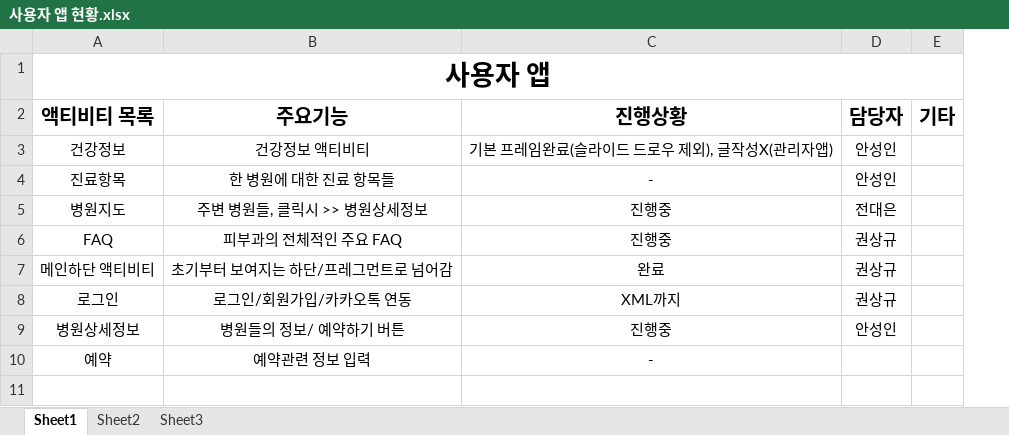
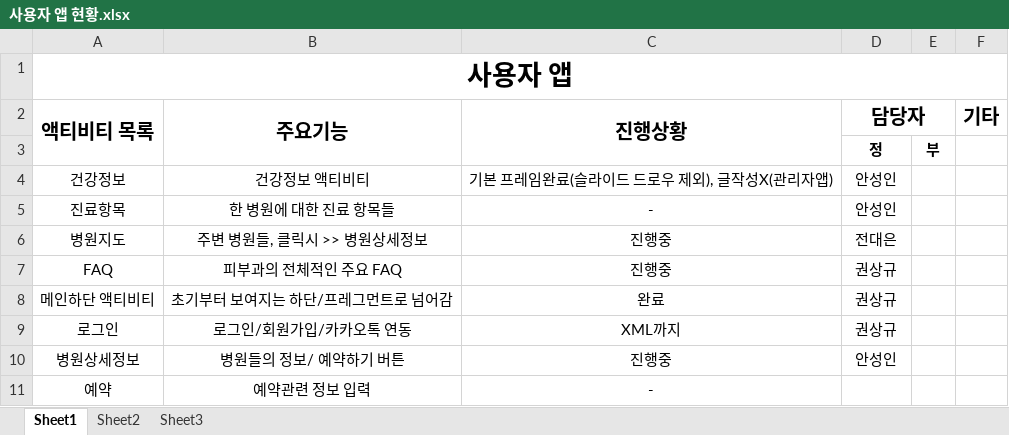
Before and after one commit to sangkyukwon/samplee, an Excel workbook: 사용자 앱 현황.xlsx, sheet Sheet1, drawn as a sheet; values as stored, in another font and other column widths than the file's, no borders; addresses are those after the commit; the diff names each change by its address in the sheet, - before the commit and + after, or states it on an @@ line.

Commit message:
사용자 앱 현황

```diff
--- a/사용자 앱 현황.xlsx (sheet Sheet1)
+++ b/사용자 앱 현황.xlsx (sheet Sheet1)
+column E, empty
+A2:A3 merged
+B2:B3 merged
+C2:C3 merged
+D2:E2 merged
+row 3:  |  |  | 정 | 부
```
